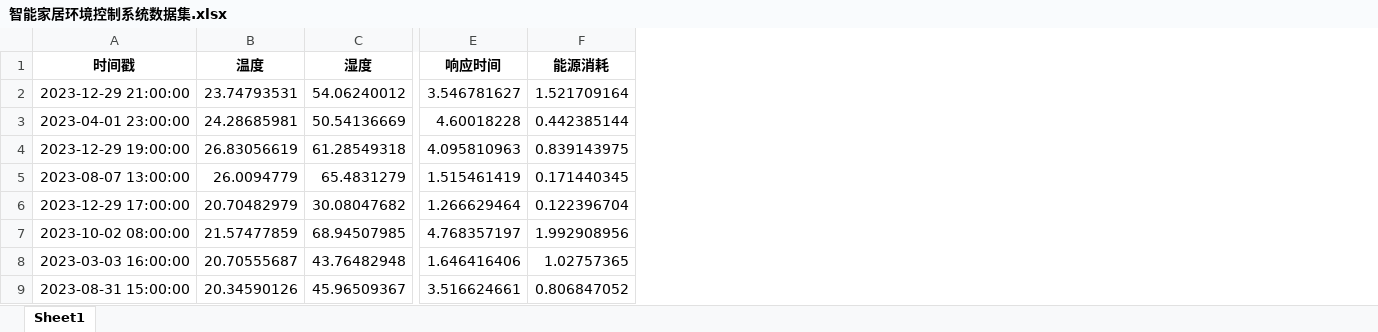
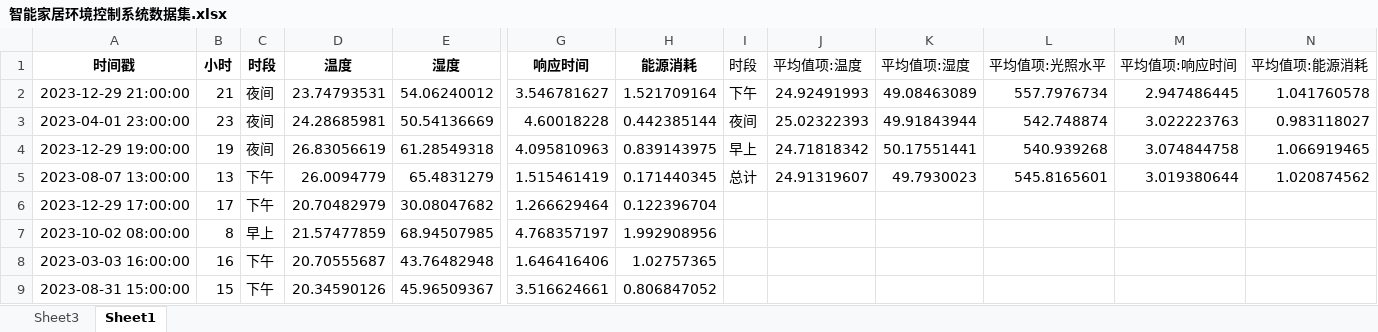
Before and after one commit to gtt011029/ai-train, an Excel workbook: problems/人工智能训练师三级上网素材/3.1.5/智能家居环境控制系统数据集.xlsx, sheet Sheet1, drawn as a sheet; only a part is shown, gaps mark what is left out; values as stored, in another font and other column widths than the file's, no borders; the diff names each change by its address in the sheet, - before the commit and + after, or states it on an @@ line.

```diff
--- a/problems/人工智能训练师三级上网素材/3.1.5/智能家居环境控制系统数据集.xlsx (sheet Sheet1)
+++ b/problems/人工智能训练师三级上网素材/3.1.5/智能家居环境控制系统数据集.xlsx (sheet Sheet1)
+sheet tab: Sheet3
+column B (小时), rows 2-9: 21 | 23 | 19 | 13 | 17 | 8 | 16 | 15
+column C (时段), rows 2-9: 夜间 | 夜间 | 夜间 | 下午 | 下午 | 早上 | 下午 | 下午
+column I (时段), rows 2-5: 下午 | 夜间 | 早上 | 总计
+column J (平均值项:温度), rows 2-5: 24.92491993 | 25.02322393 | 24.71818342 | 24.91319607
+column K (平均值项:湿度), rows 2-5: 49.08463089 | 49.91843944 | 50.17551441 | 49.7930023
+column L (平均值项:光照水平), rows 2-5: 557.7976734 | 542.748874 | 540.939268 | 545.8165601
+column M (平均值项:响应时间), rows 2-5: 2.947486445 | 3.022223763 | 3.074844758 | 3.019380644
+column N (平均值项:能源消耗), rows 2-5: 1.041760578 | 0.983118027 | 1.066919465 | 1.020874562
```
Also changed, not shown: problems/人工智能训练师三级上网素材/3.1.1/智能音箱数据集.xlsx, problems/人工智能训练师三级上网素材/3.1.2/智能照明系统数据集.xlsx, 8 other files.
